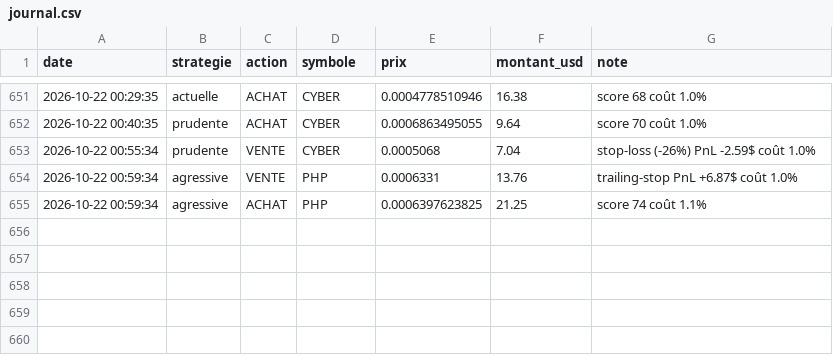
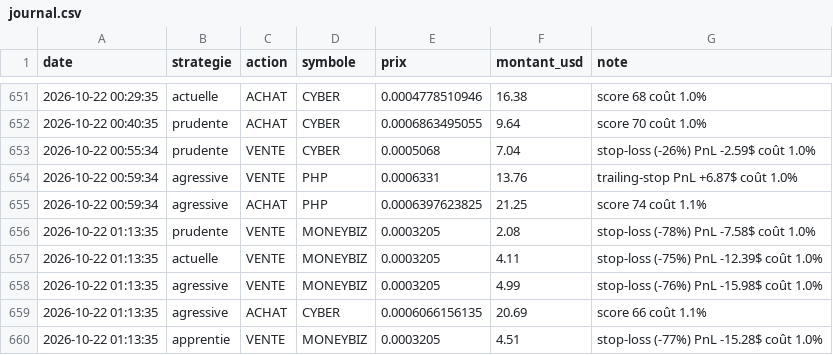
Before and after one commit to oshua888/memebot-, a CSV file: journal.csv, drawn as a sheet; only a part is shown, gaps mark what is left out.

```diff
--- a/journal.csv
+++ b/journal.csv
@@ -655 +655,6 @@ date,strategie,action,symbole,prix,montant_usd,note
 2026-10-22 00:59:34,agressive,ACHAT,PHP,0.0006397623825,21.25,score 74 coût 1.1%
+2026-10-22 01:13:35,prudente,VENTE,MONEYBIZ,0.0003205,2.08,stop-loss (-78%) PnL -7.58$ coût 1.0%
+2026-10-22 01:13:35,actuelle,VENTE,MONEYBIZ,0.0003205,4.11,stop-loss (-75%) PnL -12.39$ coût 1.0%
+2026-10-22 01:13:35,agressive,VENTE,MONEYBIZ,0.0003205,4.99,stop-loss (-76%) PnL -15.98$ coût 1.0%
+2026-10-22 01:13:35,agressive,ACHAT,CYBER,0.0006066156135,20.69,score 66 coût 1.1%
+2026-10-22 01:13:35,apprentie,VENTE,MONEYBIZ,0.0003205,4.51,stop-loss (-77%) PnL -15.28$ coût 1.0%
```
Also changed, not shown: trades.csv, 4 other files.
